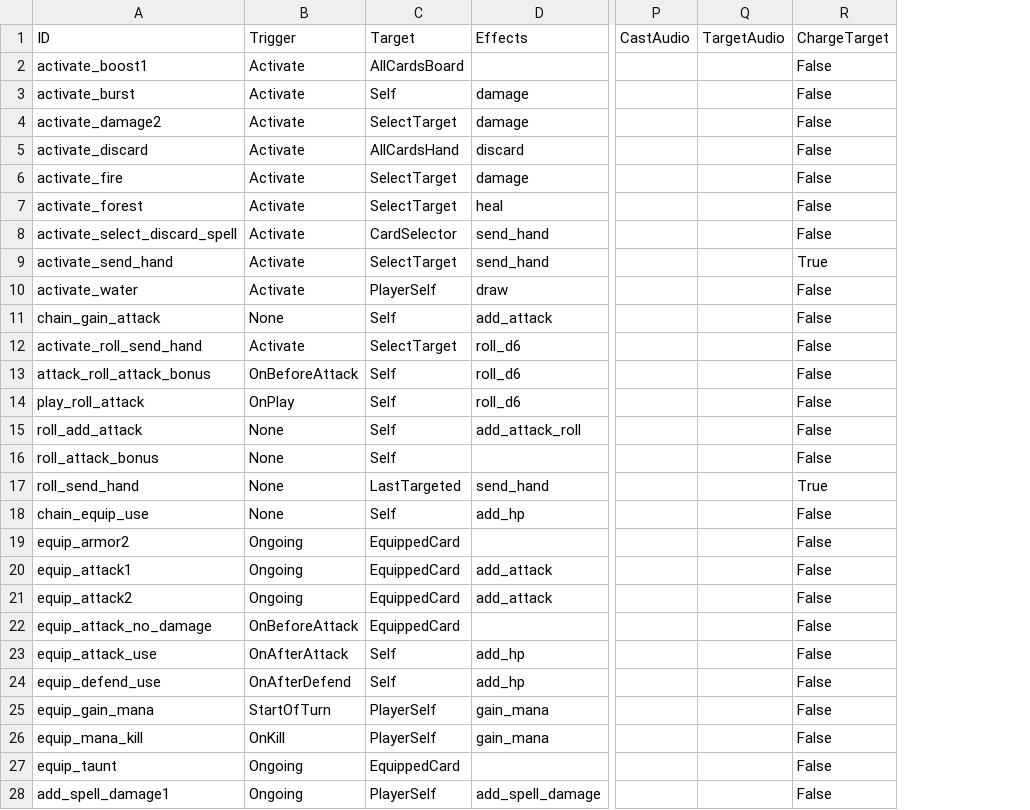
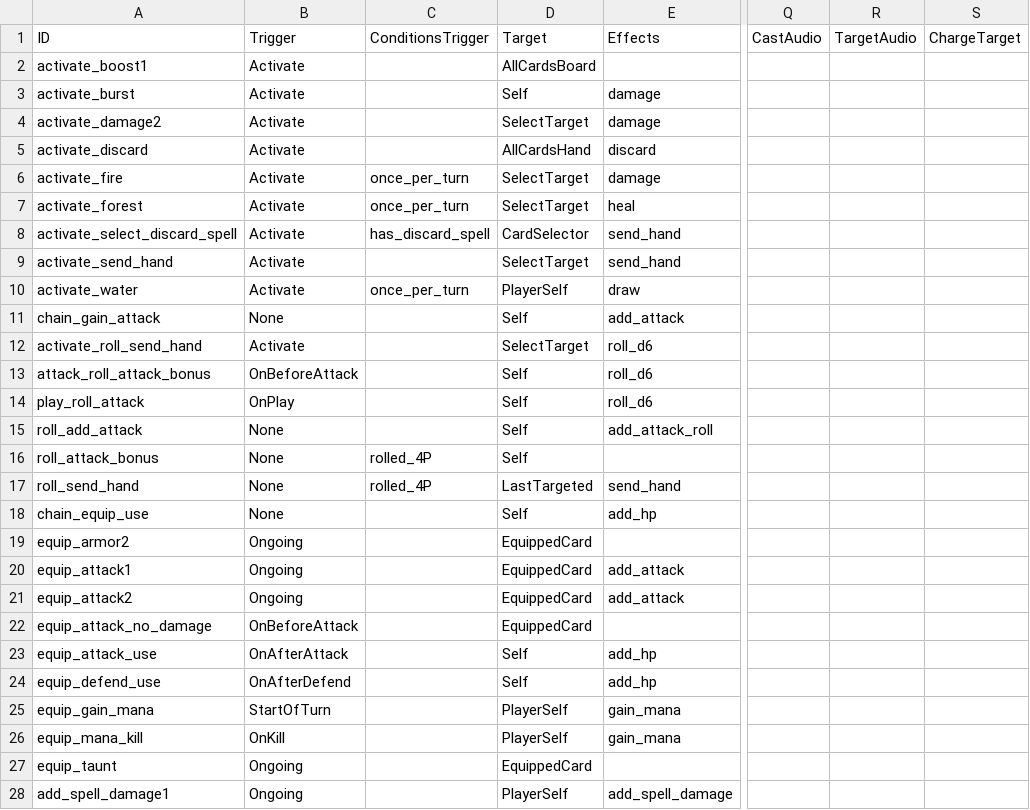
Before and after one commit to mafty-s/hex256, a CSV file: unity_client/Assets/Export/AbilityData.csv, drawn as a sheet; only a part is shown, gaps mark what is left out; addresses are those after the commit; the diff covers the shown part only; the diff names each change by its address in the sheet, - before the commit and + after, or states it on an @@ line.

```diff
--- a/unity_client/Assets/Export/AbilityData.csv
+++ b/unity_client/Assets/Export/AbilityData.csv
+column C (ConditionsTrigger), rows 6-17: once_per_turn | once_per_turn | has_discard_spell |  | once_per_turn |  |  |  |  |  | rolled_4P | rolled_4P
-S2:S8 (ChargeTarget): False
+S2:S8 (ChargeTarget): (empty)
-S9 (ChargeTarget): True
+S9 (ChargeTarget): (empty)
-S10:S16 (ChargeTarget): False
+S10:S16 (ChargeTarget): (empty)
-S17 (ChargeTarget): True
+S17 (ChargeTarget): (empty)
-S18:S28 (ChargeTarget): False
+S18:S28 (ChargeTarget): (empty)
```
Also changed, not shown: 85 edited cells elsewhere in this file, 1 other file.
